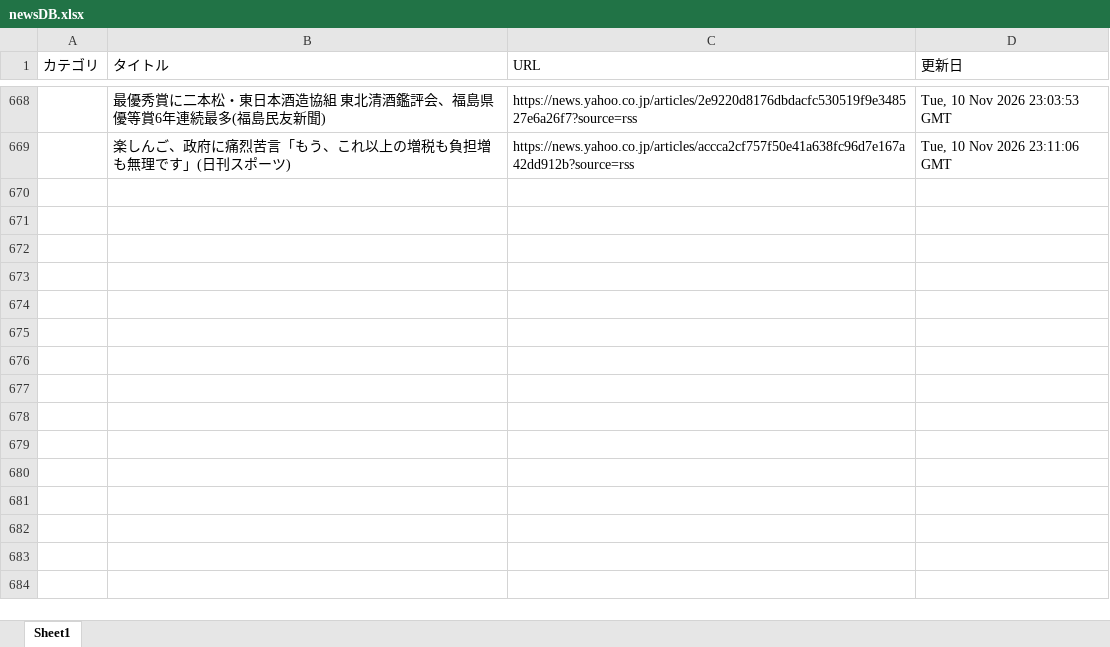
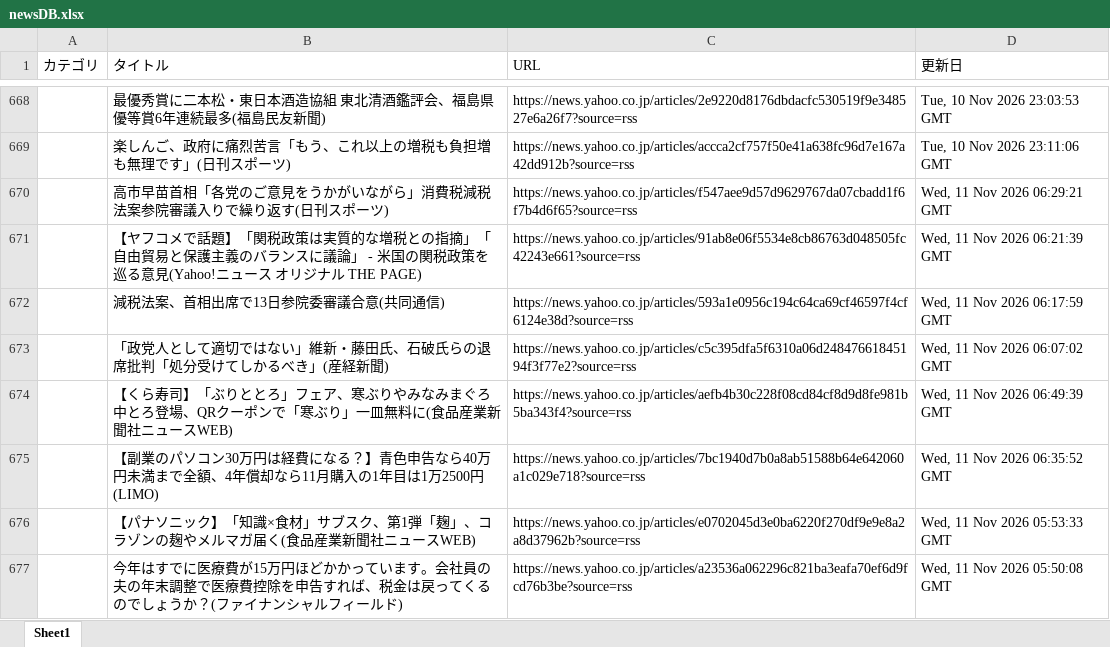
Before and after one commit to kouzen1114/news-bot, an Excel workbook: newsDB.xlsx, sheet Sheet1, drawn as a sheet; only a part is shown, gaps mark what is left out; values as stored, in another font and other column widths than the file's, no borders; the diff names each change by its address in the sheet, - before the commit and + after, or states it on an @@ line.

```diff
--- a/newsDB.xlsx (sheet Sheet1)
+++ b/newsDB.xlsx (sheet Sheet1)
+row 670:  | 高市早苗首相「各党のご意見をうかがいながら」消費税減税法案参院審議入りで繰り返す(日刊スポーツ) | https://news.yahoo.co.jp/articles/f547aee9d57d9629767da07cbadd1f6f7b4d6f65?source=rss | Wed, 11 Nov 2026 06:29:21 GMT
+row 671:  | 【ヤフコメで話題】「関税政策は実質的な増税との指摘」「自由貿易と保護主義のバランスに議論」 - 米国の関税政策を巡る意見(Yahoo!ニュース オリジナル THE PAGE) | https://news.yahoo.co.jp/articles/91ab8e06f5534e8cb86763d048505fc42243e661?source=rss | Wed, 11 Nov 2026 06:21:39 GMT
+row 672:  | 減税法案、首相出席で13日参院委審議合意(共同通信) | https://news.yahoo.co.jp/articles/593a1e0956c194c64ca69cf46597f4cf6124e38d?source=rss | Wed, 11 Nov 2026 06:17:59 GMT
+row 673:  | 「政党人として適切ではない」維新・藤田氏、石破氏らの退席批判「処分受けてしかるべき」(産経新聞) | https://news.yahoo.co.jp/articles/c5c395dfa5f6310a06d24847661845194f3f77e2?source=rss | Wed, 11 Nov 2026 06:07:02 GMT
+row 674:  | 【くら寿司】「ぶりととろ」フェア、寒ぶりやみなみまぐろ中とろ登場、QRクーポンで「寒ぶり」一皿無料に(食品産業新聞社ニュースWEB) | https://news.yahoo.co.jp/articles/aefb4b30c228f08cd84cf8d9d8fe981b5ba343f4?source=rss | Wed, 11 Nov 2026 06:49:39 GMT
+row 675:  | 【副業のパソコン30万円は経費になる？】青色申告なら40万円未満まで全額、4年償却なら11月購入の1年目は1万2500円(LIMO) | https://news.yahoo.co.jp/articles/7bc1940d7b0a8ab51588b64e642060a1c029e718?source=rss | Wed, 11 Nov 2026 06:35:52 GMT
+row 676:  | 【パナソニック】「知識×食材」サブスク、第1弾「麹」、コラゾンの麹やメルマガ届く(食品産業新聞社ニュースWEB) | https://news.yahoo.co.jp/articles/e0702045d3e0ba6220f270df9e9e8a2a8d37962b?source=rss | Wed, 11 Nov 2026 05:53:33 GMT
+row 677:  | 今年はすでに医療費が15万円ほどかかっています。会社員の夫の年末調整で医療費控除を申告すれば、税金は戻ってくるのでしょうか？(ファイナンシャルフィールド) | https://news.yahoo.co.jp/articles/a23536a062296c821ba3eafa70ef6d9fcd76b3be?source=rss | Wed, 11 Nov 2026 05:50:08 GMT
```
